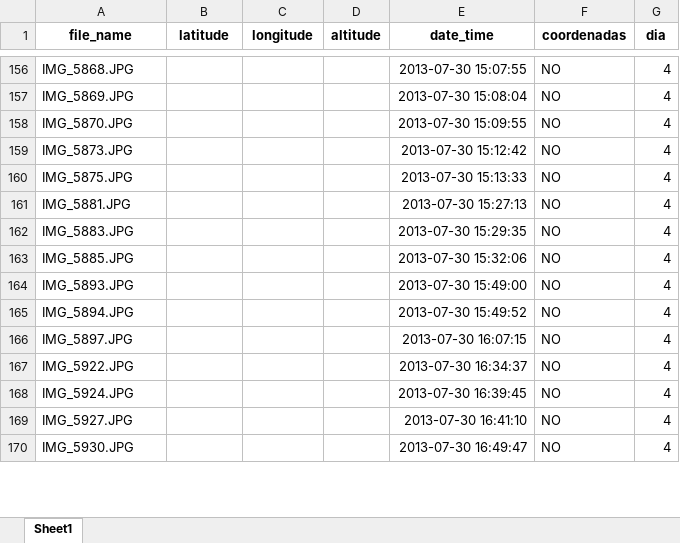
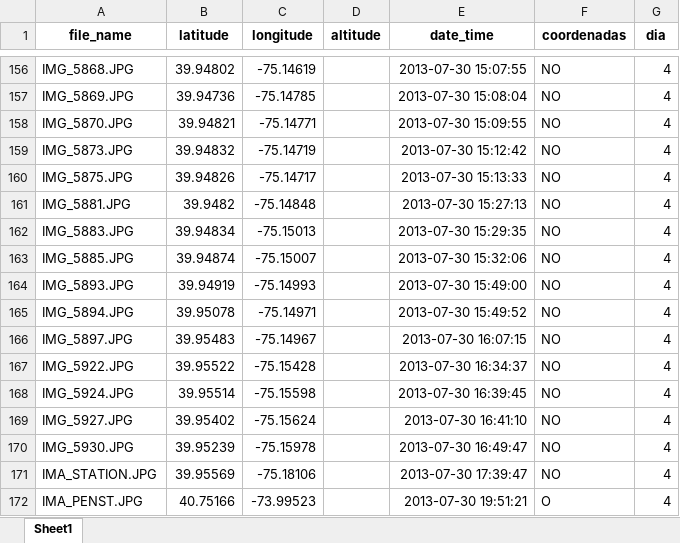
Before and after one commit to RubenMaestre/viaje_usa, an Excel workbook: data/df_unido.xlsx, sheet Sheet1, drawn as a sheet; only a part is shown, gaps mark what is left out; values as stored, in another font and other column widths than the file's, no borders; the diff covers the shown part only; the diff names each change by its address in the sheet, - before the commit and + after, or states it on an @@ line.

```diff
--- a/data/df_unido.xlsx (sheet Sheet1)
+++ b/data/df_unido.xlsx (sheet Sheet1)
-B156 (latitude): (empty)
+B156 (latitude): 39.94802
-C156 (longitude): (empty)
+C156 (longitude): -75.14619
-B157 (latitude): (empty)
+B157 (latitude): 39.94736
-C157 (longitude): (empty)
+C157 (longitude): -75.14785
-B158 (latitude): (empty)
+B158 (latitude): 39.94821
-C158 (longitude): (empty)
+C158 (longitude): -75.14771
-B159 (latitude): (empty)
+B159 (latitude): 39.94832
-C159 (longitude): (empty)
+C159 (longitude): -75.14719
-B160 (latitude): (empty)
+B160 (latitude): 39.94826
-C160 (longitude): (empty)
+C160 (longitude): -75.14717
-B161 (latitude): (empty)
+B161 (latitude): 39.9482
-C161 (longitude): (empty)
+C161 (longitude): -75.14848
-B162 (latitude): (empty)
+B162 (latitude): 39.94834
-C162 (longitude): (empty)
+C162 (longitude): -75.15013
-B163 (latitude): (empty)
+B163 (latitude): 39.94874
-C163 (longitude): (empty)
+C163 (longitude): -75.15007
-B164 (latitude): (empty)
+B164 (latitude): 39.94919
-C164 (longitude): (empty)
+C164 (longitude): -75.14993
-B165 (latitude): (empty)
+B165 (latitude): 39.95078
-C165 (longitude): (empty)
+C165 (longitude): -75.14971
-B166 (latitude): (empty)
+B166 (latitude): 39.95483
-C166 (longitude): (empty)
+C166 (longitude): -75.14967
-B167 (latitude): (empty)
+B167 (latitude): 39.95522
-C167 (longitude): (empty)
+C167 (longitude): -75.15428
-B168 (latitude): (empty)
+B168 (latitude): 39.95514
-C168 (longitude): (empty)
+C168 (longitude): -75.15598
-B169 (latitude): (empty)
+B169 (latitude): 39.95402
-C169 (longitude): (empty)
+C169 (longitude): -75.15624
-B170 (latitude): (empty)
+B170 (latitude): 39.95239
-C170 (longitude): (empty)
+C170 (longitude): -75.15978
+row 171: IMA_STATION.JPG | 39.95569 | -75.18106 |  | 2013-07-30 17:39:47 | NO | 4
+row 172: IMA_PENST.JPG | 40.75166 | -73.99523 |  | 2013-07-30 19:51:21 | O | 4
```
Also changed, not shown: 2 added rows and 142 edited cells elsewhere in this sheet, 3 other files.
